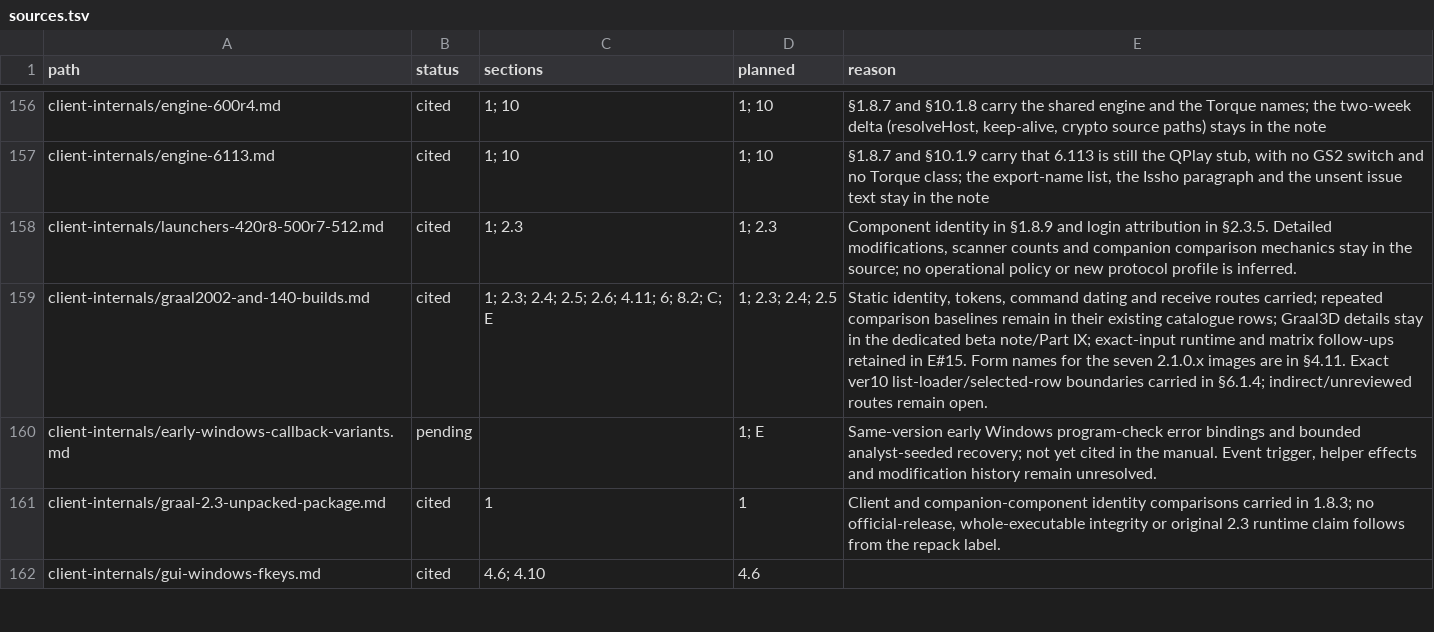
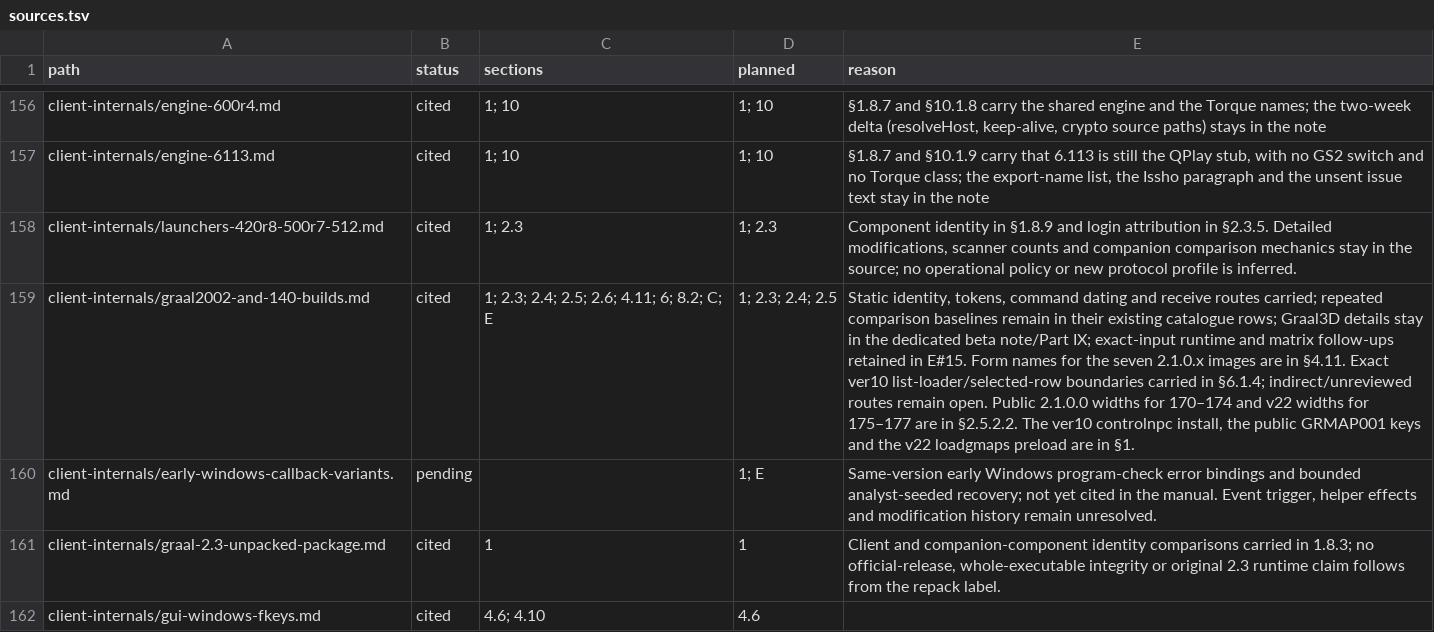
Before and after one commit to squirelworks/Graal_analysis, a TSV file: manual/sources.tsv, drawn as a sheet; only a part is shown, gaps mark what is left out; the diff names each change by its address in the sheet, - before the commit and + after, or states it on an @@ line.

Commit message:
Record exact-build 2.1 receive layouts and local loaders (#519)
Document public 2.1.0.0 receive 170–174, v22 receive 175–177 and preload, and ver10's qualified Control-NPC load and text normalization. Keep sibling-body, execution and runtime limits explicit.

```diff
--- a/manual/sources.tsv
+++ b/manual/sources.tsv
-E159 (reason): …remain open.
+E159 (reason): …remain open. Public 2.1.0.0 widths for 170–174 and v22 widths for 175–177 are in §2.5.2.2. The ver10 controlnpc install, the public GRMAP001 keys and the v22 loadgmaps preload are in §1.
```
Also changed, not shown: 6 other files.
